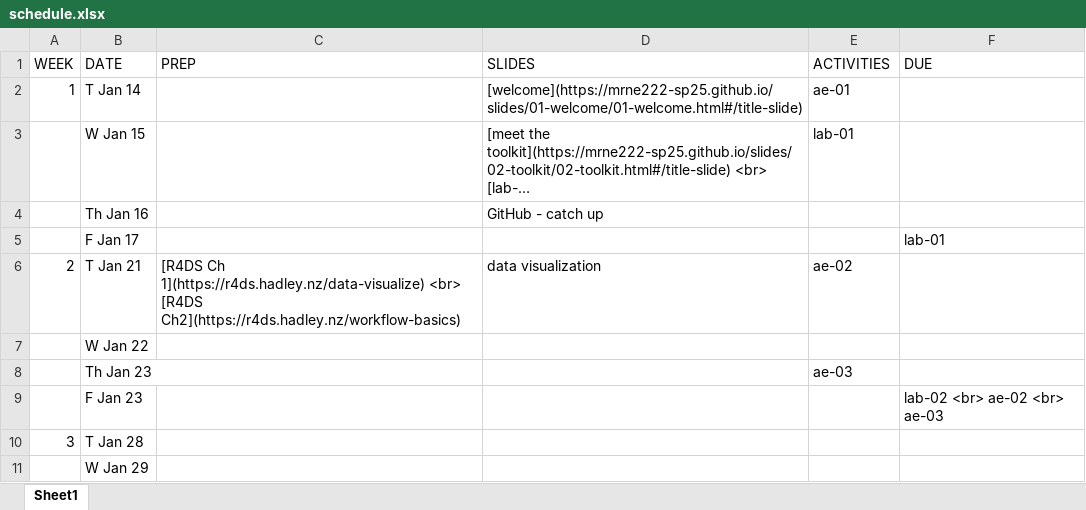
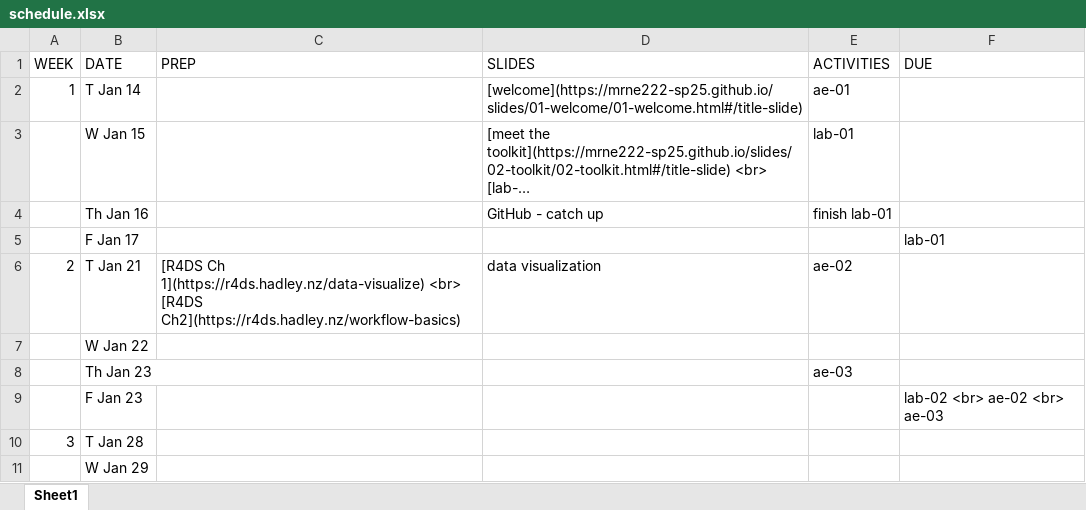
Before and after one commit to MRNE222-sp25/website, an Excel workbook: schedule.xlsx, sheet Sheet1, drawn as a sheet; only a part is shown; long unchanged cells end in …; values as stored, in another font and other column widths than the file's, no borders; the diff names each change by its address in the sheet, - before the commit and + after, or states it on an @@ line.

```diff
--- a/schedule.xlsx (sheet Sheet1)
+++ b/schedule.xlsx (sheet Sheet1)
-E4 (ACTIVITIES): (empty)
+E4 (ACTIVITIES): finish lab-01
```
Also changed, not shown: 4 other files.
